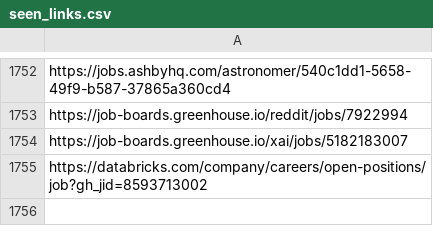
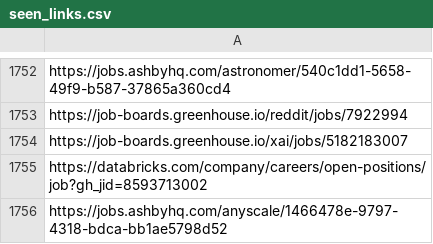
Before and after one commit to harsha271199/job-scraper, a CSV file: seen_links.csv, drawn as a sheet; only a part is shown, gaps mark what is left out.

```diff
--- a/seen_links.csv
+++ b/seen_links.csv
@@ -1755 +1755,2 @@ https://job-boards.greenhouse.io/xai/jobs/5182183007
 https://databricks.com/company/careers/open-positions/job?gh_jid=8593713002
+https://jobs.ashbyhq.com/anyscale/1466478e-9797-4318-bdca-bb1ae5798d52
```
Also changed, not shown: 2 other files.
